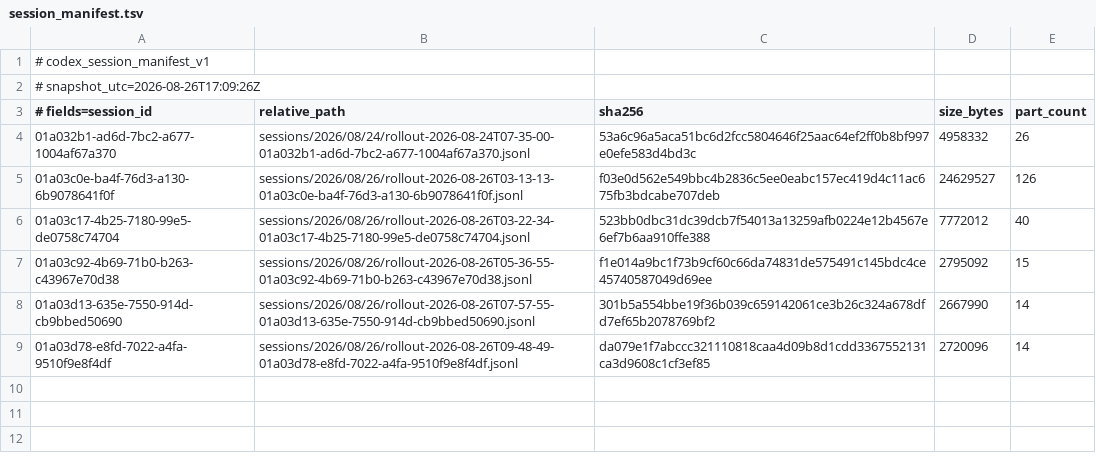
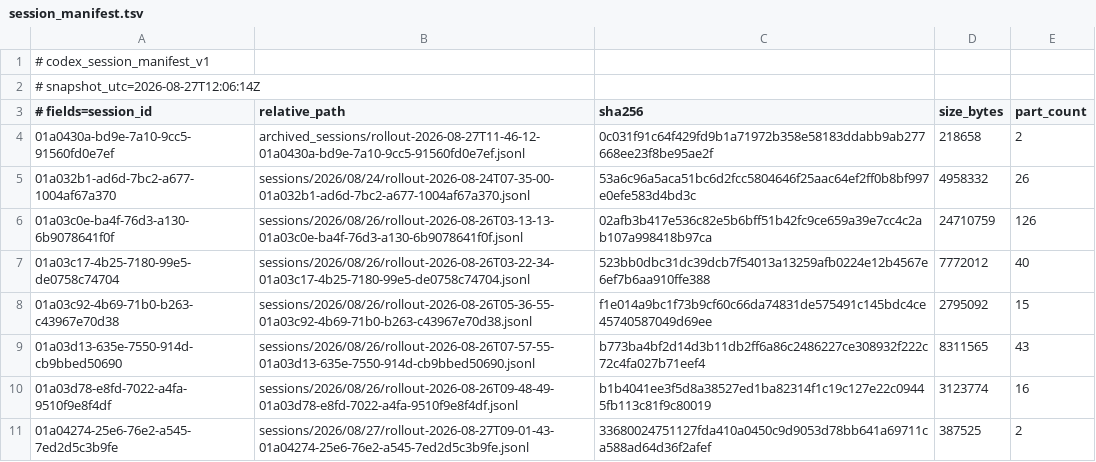
Before and after one commit to QuiverDance/codex-backup, a TSV file: .codex/session_manifest.tsv, drawn as a sheet.

Commit message:
update GH200 Codex conversation backup

```diff
--- a/.codex/session_manifest.tsv
+++ b/.codex/session_manifest.tsv
@@ -1,9 +1,11 @@
 # codex_session_manifest_v1
-# snapshot_utc=2026-08-26T17:09:26Z
+# snapshot_utc=2026-08-27T12:06:14Z
 # fields=session_id	relative_path	sha256	size_bytes	part_count
+01a0430a-bd9e-7a10-9cc5-91560fd0e7ef	archived_sessions/rollout-2026-08-27T11-46-12-01a0430a-bd9e-7a10-9cc5-91560fd0e7ef.jsonl	0c031f91c64f429fd9b1a71972b358e58183ddabb9ab277668ee23f8be95ae2f	218658	2
 01a032b1-ad6d-7bc2-a677-1004af67a370	sessions/2026/08/24/rollout-2026-08-24T07-35-00-01a032b1-ad6d-7bc2-a677-1004af67a370.jsonl	53a6c96a5aca51bc6d2fcc5804646f25aac64ef2ff0b8bf997e0efe583d4bd3c	4958332	26
-01a03c0e-ba4f-76d3-a130-6b9078641f0f	sessions/2026/08/26/rollout-2026-08-26T03-13-13-01a03c0e-ba4f-76d3-a130-6b9078641f0f.jsonl	f03e0d562e549bbc4b2836c5ee0eabc157ec419d4c11ac675fb3bdcabe707deb	24629527	126
+01a03c0e-ba4f-76d3-a130-6b9078641f0f	sessions/2026/08/26/rollout-2026-08-26T03-13-13-01a03c0e-ba4f-76d3-a130-6b9078641f0f.jsonl	02afb3b417e536c82e5b6bff51b42fc9ce659a39e7cc4c2ab107a998418b97ca	24710759	126
 01a03c17-4b25-7180-99e5-de0758c74704	sessions/2026/08/26/rollout-2026-08-26T03-22-34-01a03c17-4b25-7180-99e5-de0758c74704.jsonl	523bb0dbc31dc39dcb7f54013a13259afb0224e12b4567e6ef7b6aa910ffe388	7772012	40
 01a03c92-4b69-71b0-b263-c43967e70d38	sessions/2026/08/26/rollout-2026-08-26T05-36-55-01a03c92-4b69-71b0-b263-c43967e70d38.jsonl	f1e014a9bc1f73b9cf60c66da74831de575491c145bdc4ce45740587049d69ee	2795092	15
-01a03d13-635e-7550-914d-cb9bbed50690	sessions/2026/08/26/rollout-2026-08-26T07-57-55-01a03d13-635e-7550-914d-cb9bbed50690.jsonl	301b5a554bbe19f36b039c659142061ce3b26c324a678dfd7ef65b2078769bf2	2667990	14
-01a03d78-e8fd-7022-a4fa-9510f9e8f4df	sessions/2026/08/26/rollout-2026-08-26T09-48-49-01a03d78-e8fd-7022-a4fa-9510f9e8f4df.jsonl	da079e1f7abccc321110818caa4d09b8d1cdd3367552131ca3d9608c1cf3ef85	2720096	14
+01a03d13-635e-7550-914d-cb9bbed50690	sessions/2026/08/26/rollout-2026-08-26T07-57-55-01a03d13-635e-7550-914d-cb9bbed50690.jsonl	b773ba4bf2d14d3b11db2ff6a86c2486227ce308932f222c72c4fa027b71eef4	8311565	43
+01a03d78-e8fd-7022-a4fa-9510f9e8f4df	sessions/2026/08/26/rollout-2026-08-26T09-48-49-01a03d78-e8fd-7022-a4fa-9510f9e8f4df.jsonl	b1b4041ee3f5d8a38527ed1ba82314f1c19c127e22c09445fb113c81f9c80019	3123774	16
+01a04274-25e6-76e2-a545-7ed2d5c3b9fe	sessions/2026/08/27/rollout-2026-08-27T09-01-43-01a04274-25e6-76e2-a545-7ed2d5c3b9fe.jsonl	33680024751127fda410a0450c9d9053d78bb641a69711ca588ad64d36f2afef	387525	2
```
Also changed, not shown: 43 other files.
